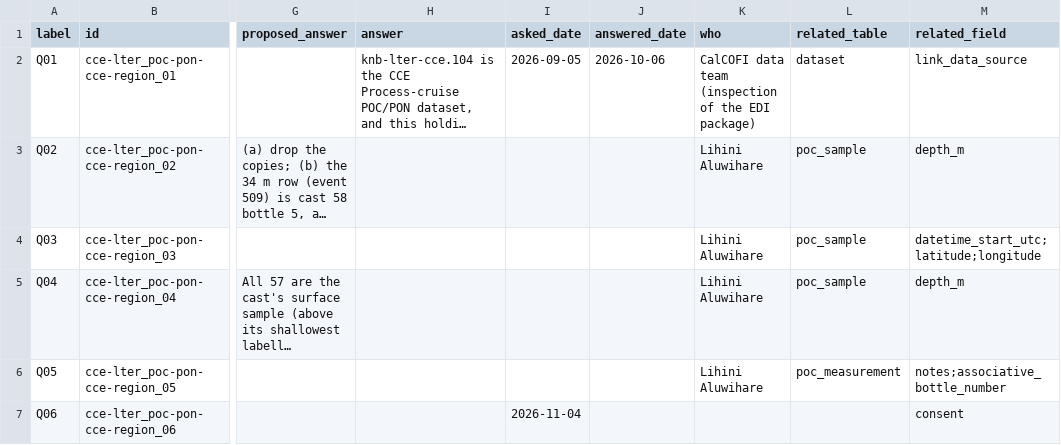
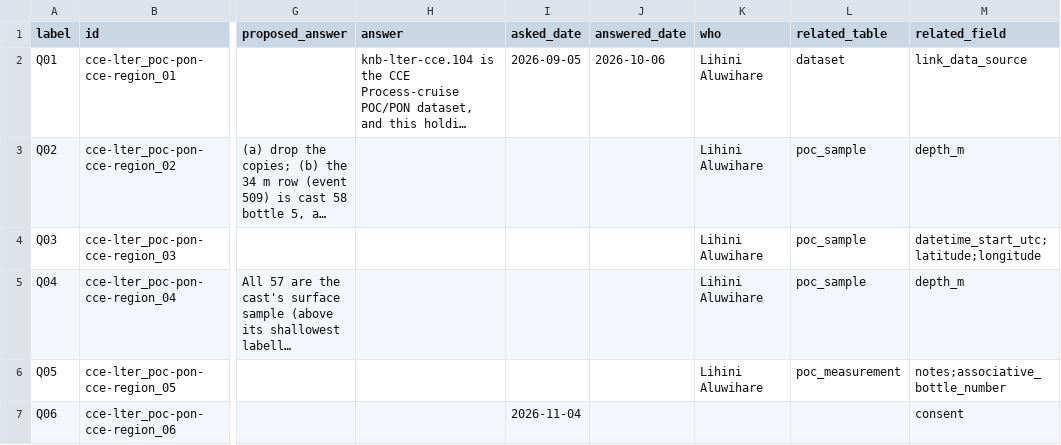
Before and after one commit to CalCOFI/workflows, a CSV file: metadata/cce-lter/poc-pon-cce-region/questions.csv, drawn as a sheet; only a part is shown, gaps mark what is left out; long unchanged cells end in …; the diff names each change by its address in the sheet, - before the commit and + after, or states it on an @@ line.

```diff
--- a/metadata/cce-lter/poc-pon-cce-region/questions.csv
+++ b/metadata/cce-lter/poc-pon-cce-region/questions.csv
-K2 (who): CalCOFI data team (inspection of the EDI package)
+K2 (who): Lihini Aluwihare
```
Also changed, not shown: metadata/farallon/bird-mammal/questions.csv.
